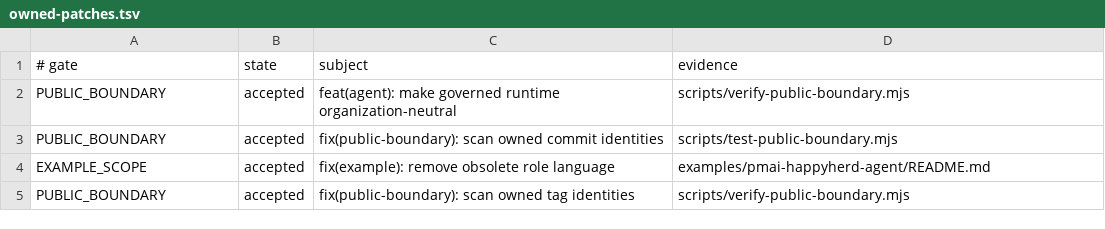
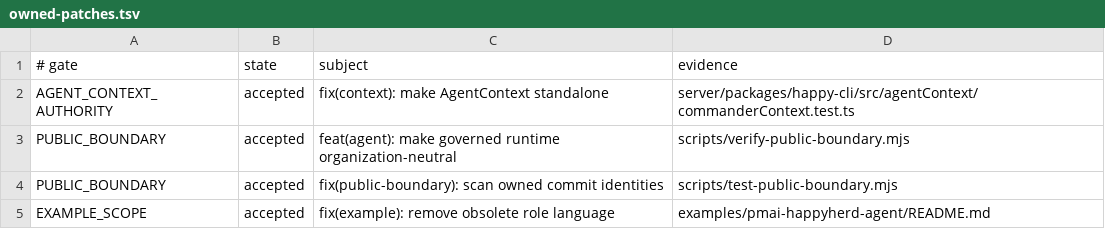
Before and after one commit to NickGuAI/HappyHerd, a TSV file: docs/owned-patches.tsv, drawn as a sheet; only a part is shown; the shorter side is filled out with more unchanged rows; the diff names each change by its address in the sheet, - before the commit and + after, or states it on an @@ line.

Commit message:
fix(context): make AgentContext standalone

```diff
--- a/docs/owned-patches.tsv
+++ b/docs/owned-patches.tsv
+row 2: AGENT_CONTEXT_AUTHORITY | accepted | fix(context): make AgentContext standalone | server/packages/happy-cli/src/agentContext/commanderContext.test.ts
```
Also changed, not shown: 16 other files.
